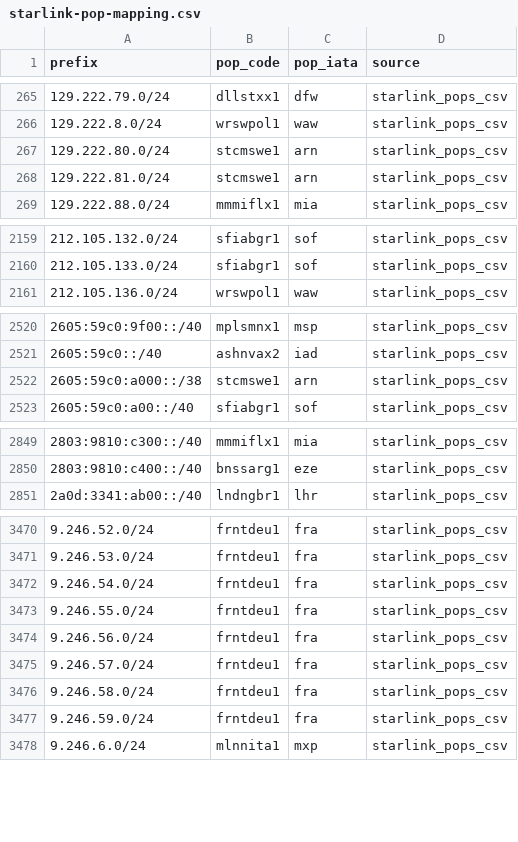
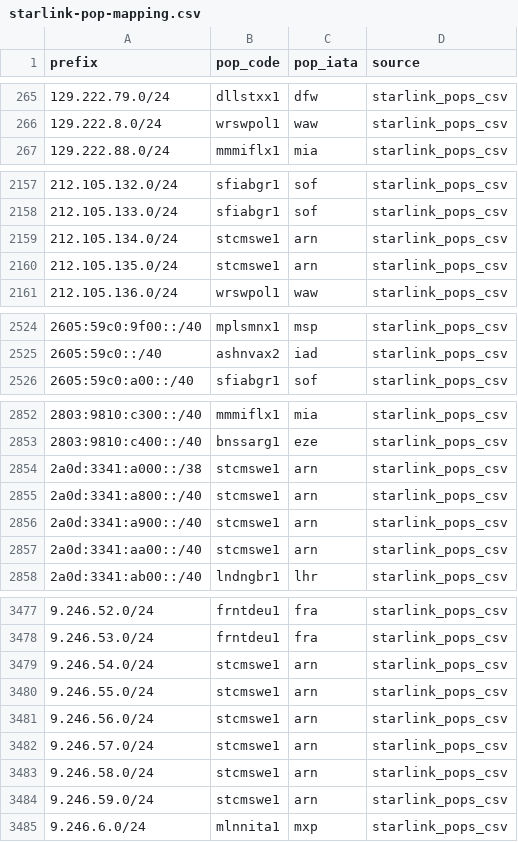
Before and after one commit to ipanalytics/Sat-geoip, a CSV file: outputs/starlink-pop-mapping.csv, drawn as a sheet; only a part is shown, gaps mark what is left out; the diff covers the shown part only.

```diff
--- a/outputs/starlink-pop-mapping.csv
+++ b/outputs/starlink-pop-mapping.csv
@@ -266,4 +266,2 @@ prefix,pop_code,pop_iata,source
 129.222.8.0/24,wrswpol1,waw,starlink_pops_csv
-129.222.80.0/24,stcmswe1,arn,starlink_pops_csv
-129.222.81.0/24,stcmswe1,arn,starlink_pops_csv
 129.222.88.0/24,mmmiflx1,mia,starlink_pops_csv
@@ -2160,2 +2158,4 @@ prefix,pop_code,pop_iata,source
 212.105.133.0/24,sfiabgr1,sof,starlink_pops_csv
+212.105.134.0/24,stcmswe1,arn,starlink_pops_csv
+212.105.135.0/24,stcmswe1,arn,starlink_pops_csv
 212.105.136.0/24,wrswpol1,waw,starlink_pops_csv
@@ -2521,3 +2525,2 @@ prefix,pop_code,pop_iata,source
 2605:59c0::/40,ashnvax2,iad,starlink_pops_csv
-2605:59c0:a000::/38,stcmswe1,arn,starlink_pops_csv
 2605:59c0:a00::/40,sfiabgr1,sof,starlink_pops_csv
@@ -2850,2 +2853,6 @@ prefix,pop_code,pop_iata,source
 2803:9810:c400::/40,bnssarg1,eze,starlink_pops_csv
+2a0d:3341:a000::/38,stcmswe1,arn,starlink_pops_csv
+2a0d:3341:a800::/40,stcmswe1,arn,starlink_pops_csv
+2a0d:3341:a900::/40,stcmswe1,arn,starlink_pops_csv
+2a0d:3341:aa00::/40,stcmswe1,arn,starlink_pops_csv
 2a0d:3341:ab00::/40,lndngbr1,lhr,starlink_pops_csv
@@ -3471,8 +3478,8 @@ prefix,pop_code,pop_iata,source
 9.246.53.0/24,frntdeu1,fra,starlink_pops_csv
-9.246.54.0/24,frntdeu1,fra,starlink_pops_csv
-9.246.55.0/24,frntdeu1,fra,starlink_pops_csv
-9.246.56.0/24,frntdeu1,fra,starlink_pops_csv
-9.246.57.0/24,frntdeu1,fra,starlink_pops_csv
-9.246.58.0/24,frntdeu1,fra,starlink_pops_csv
-9.246.59.0/24,frntdeu1,fra,starlink_pops_csv
+9.246.54.0/24,stcmswe1,arn,starlink_pops_csv
+9.246.55.0/24,stcmswe1,arn,starlink_pops_csv
+9.246.56.0/24,stcmswe1,arn,starlink_pops_csv
+9.246.57.0/24,stcmswe1,arn,starlink_pops_csv
+9.246.58.0/24,stcmswe1,arn,starlink_pops_csv
+9.246.59.0/24,stcmswe1,arn,starlink_pops_csv
 9.246.6.0/24,mlnnita1,mxp,starlink_pops_csv
```
Also changed, not shown: 4 added rows and 4 edited cells elsewhere in this file, outputs/pops-vs-ptr-mismatch.csv, outputs/prefix-changes.csv, 10 other files.
